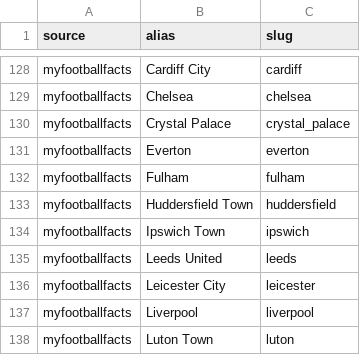
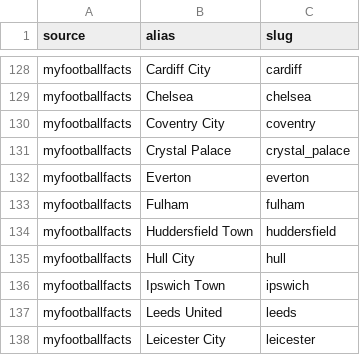
Before and after one commit to linuslouie159/epl-predictor, a CSV file: src/epl/clubs/aliases.csv, drawn as a sheet; only a part is shown, gaps mark what is left out; the shorter side is filled out with more unchanged rows; the diff names each change by its address in the sheet, - before the commit and + after, or states it on an @@ line.

```diff
--- a/src/epl/clubs/aliases.csv
+++ b/src/epl/clubs/aliases.csv
+row 130: myfootballfacts | Coventry City | coventry
+row 135: myfootballfacts | Hull City | hull
```
Also changed, not shown: 13 other files.
